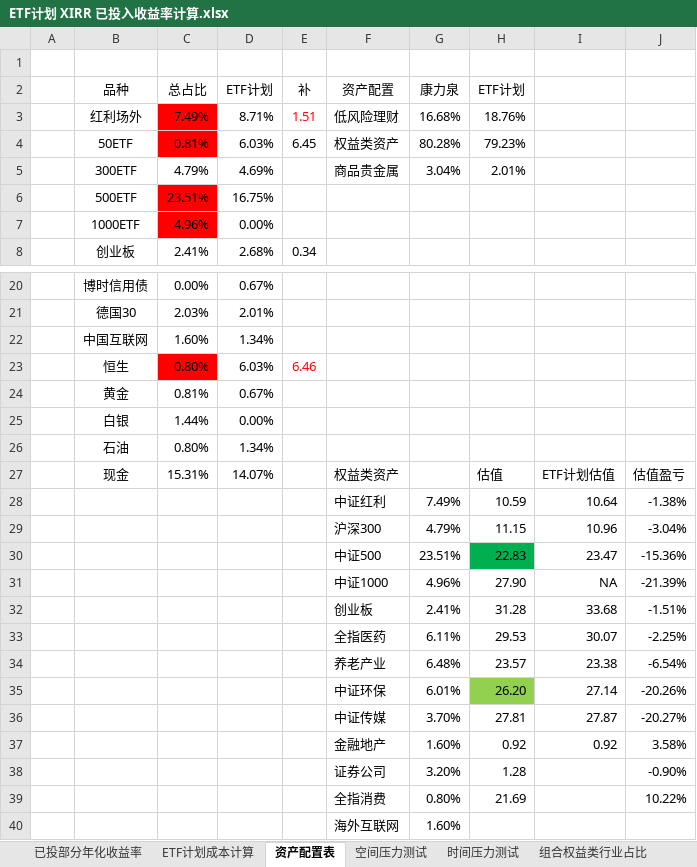
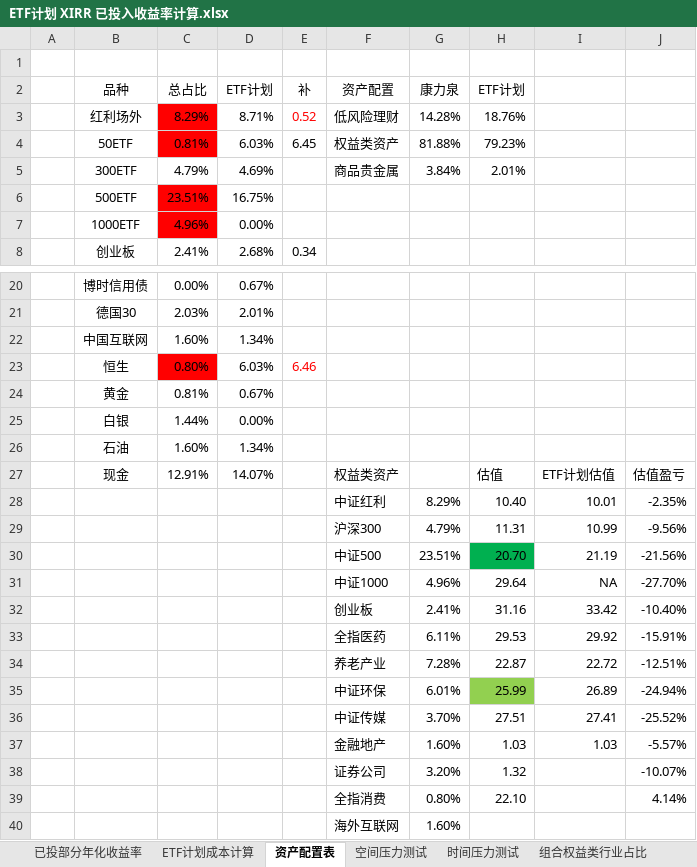
Before and after one commit to klq26/finance-data, an Excel workbook: Portfolio/ETF计划 XIRR 已投入收益率计算.xlsx, sheet 资产配置表, drawn as a sheet; only a part is shown, gaps mark what is left out; values as stored, in another font and other column widths than the file's, no borders; charts and pictures not drawn; removed rows and columns are numbered as before the commit, all else as after; the diff covers the shown part only; the diff names each change by its address in the sheet, - before the commit and + after, or states it on an @@ line.

```diff
--- a/Portfolio/ETF计划 XIRR 已投入收益率计算.xlsx (sheet 资产配置表)
+++ b/Portfolio/ETF计划 XIRR 已投入收益率计算.xlsx (sheet 资产配置表)
-C3 (总占比): 7.49%
+C3 (总占比): 8.29%
-E3 (补): 1.51
+E3 (补): 0.52
-G3 (康力泉): 16.68%
+G3 (康力泉): 14.28%
-G4 (康力泉): 80.28%
+G4 (康力泉): 81.88%
-G5 (康力泉): 3.04%
+G5 (康力泉): 3.84%
-C26 (总占比): 0.80%
+C26 (总占比): 1.60%
-C27 (总占比): 15.31%
+C27 (总占比): 12.91%
-row 28:  |  |  |  |  | 中证红利 | 7.49% | 10.59 | 10.64 | -1.38%
-row 29:  |  |  |  |  | 沪深300 | 4.79% | 11.15 | 10.96 | -3.04%
-row 30:  |  |  |  |  | 中证500 | 23.51% | 22.83 | 23.47 | -15.36%
+row 28:  |  |  |  |  | 中证红利 | 8.29% | 10.40 | 10.01 | -2.35%
+row 29:  |  |  |  |  | 沪深300 | 4.79% | 11.31 | 10.99 | -9.56%
+row 30:  |  |  |  |  | 中证500 | 23.51% | 20.70 | 21.19 | -21.56%
-H31 (ETF计划): 27.90
+H31 (ETF计划): 29.64
-J31: -21.39%
+J31: -27.70%
-row 32:  |  |  |  |  | 创业板 | 2.41% | 31.28 | 33.68 | -1.51%
+row 32:  |  |  |  |  | 创业板 | 2.41% | 31.16 | 33.42 | -10.40%
-I33: 30.07
+I33: 29.92
-J33: -2.25%
+J33: -15.91%
-row 34:  |  |  |  |  | 养老产业 | 6.48% | 23.57 | 23.38 | -6.54%
-row 35:  |  |  |  |  | 中证环保 | 6.01% | 26.20 | 27.14 | -20.26%
-row 36:  |  |  |  |  | 中证传媒 | 3.70% | 27.81 | 27.87 | -20.27%
-row 37:  |  |  |  |  | 金融地产 | 1.60% | 0.92 | 0.92 | 3.58%
-row 38:  |  |  |  |  | 证券公司 | 3.20% | 1.28 |  | -0.90%
-row 39:  |  |  |  |  | 全指消费 | 0.80% | 21.69 |  | 10.22%
+row 34:  |  |  |  |  | 养老产业 | 7.28% | 22.87 | 22.72 | -12.51%
+row 35:  |  |  |  |  | 中证环保 | 6.01% | 25.99 | 26.89 | -24.94%
+row 36:  |  |  |  |  | 中证传媒 | 3.70% | 27.51 | 27.41 | -25.52%
+row 37:  |  |  |  |  | 金融地产 | 1.60% | 1.03 | 1.03 | -5.57%
+row 38:  |  |  |  |  | 证券公司 | 3.20% | 1.32 |  | -10.07%
+row 39:  |  |  |  |  | 全指消费 | 0.80% | 22.10 |  | 4.14%
```
Also changed, not shown: 2 edited cells elsewhere in this sheet, sheet 已投部分年化收益率, sheet 时间压力测试, sheet ETF计划成本计算, sheet 组合权益类行业占比, sheet 空间压力测试, charts or pictures, 3 other files.
